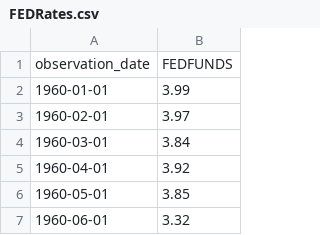
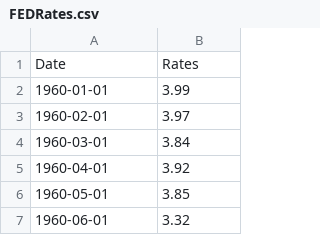
Before and after one commit to gustavocharamba/financial-forecasting-nn, a CSV file: data/FEDRates.csv, drawn as a sheet; only a part is shown.

```diff
--- a/data/FEDRates.csv
+++ b/data/FEDRates.csv
@@ -1,2 +1,2 @@
-observation_date,FEDFUNDS
+Date,Rates
 1960-01-01,3.99
```
Also changed, not shown: data/CPI.csv, data/CPICore.csv, 11 other files.
